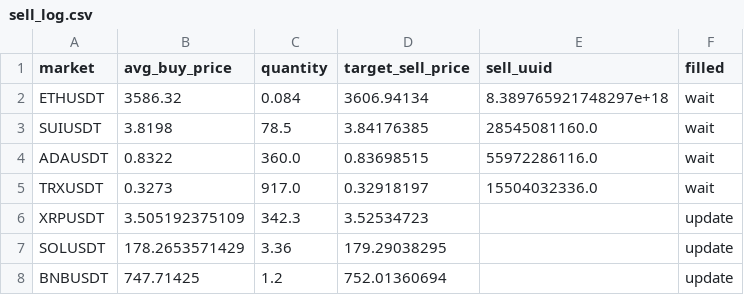
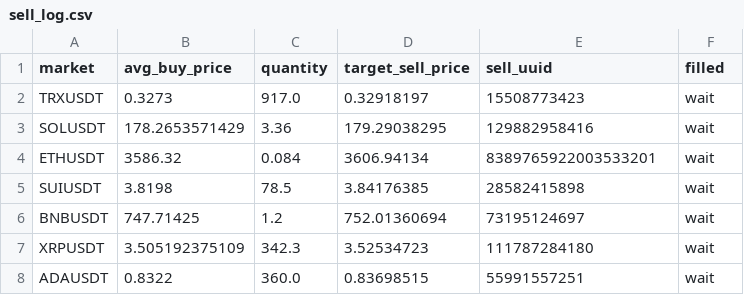
Before and after one commit to taihak-dev/coinTradeSystem_Binance, a CSV file: sell_log.csv, drawn as a sheet.

```diff
--- a/sell_log.csv
+++ b/sell_log.csv
@@ -1,8 +1,8 @@
 market,avg_buy_price,quantity,target_sell_price,sell_uuid,filled
-ETHUSDT,3586.32,0.084,3606.94134,8.389765921748297e+18,wait
-SUIUSDT,3.8198,78.5,3.84176385,28545081160.0,wait
-ADAUSDT,0.8322,360.0,0.83698515,55972286116.0,wait
-TRXUSDT,0.3273,917.0,0.32918197,15504032336.0,wait
-XRPUSDT,3.505192375109,342.3,3.52534723,,update
-SOLUSDT,178.2653571429,3.36,179.29038295,,update
-BNBUSDT,747.71425,1.2,752.01360694,,update
+TRXUSDT,0.3273,917.0,0.32918197,15508773423,wait
+SOLUSDT,178.2653571429,3.36,179.29038295,129882958416,wait
+ETHUSDT,3586.32,0.084,3606.94134,8389765922003533201,wait
+SUIUSDT,3.8198,78.5,3.84176385,28582415898,wait
+BNBUSDT,747.71425,1.2,752.01360694,73195124697,wait
+XRPUSDT,3.505192375109,342.3,3.52534723,111787284180,wait
+ADAUSDT,0.8322,360.0,0.83698515,55991557251,wait
```
Also changed, not shown: buy_log.csv, 5 other files.
